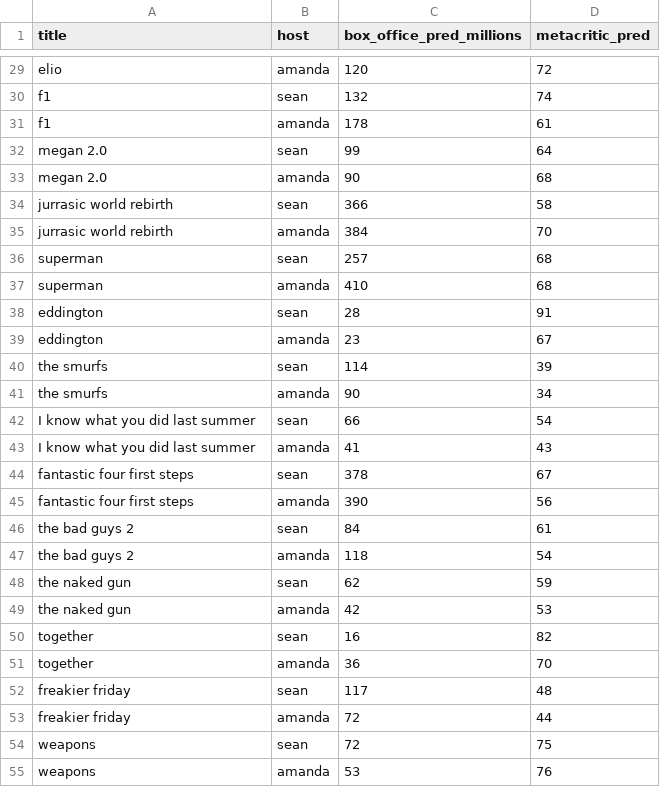
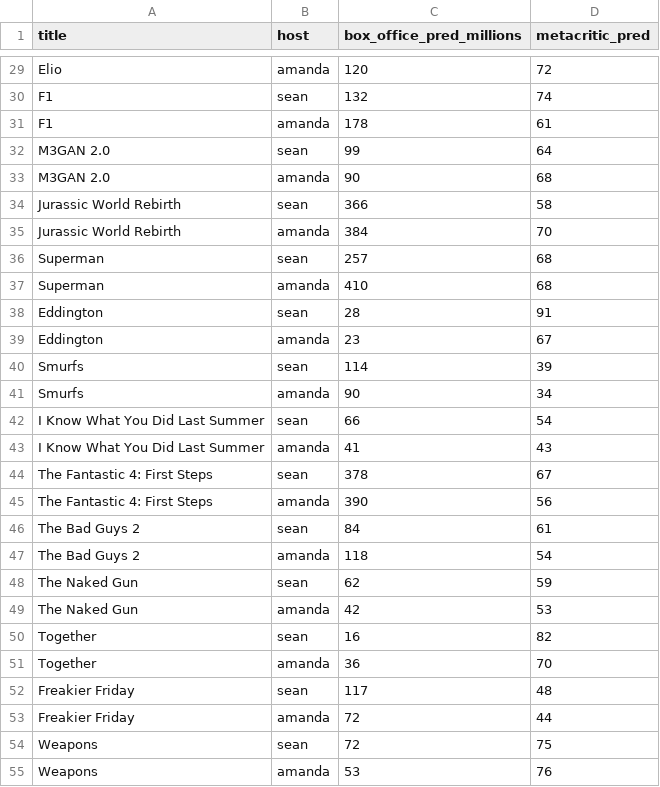
Before and after one commit to damonbayer/big-pic-preview, a CSV file: games/2025-summer/predictions.csv, drawn as a sheet; only a part is shown, gaps mark what is left out; the diff covers the shown part only; the diff names each change by its address in the sheet, - before the commit and + after, or states it on an @@ line.

```diff
--- a/games/2025-summer/predictions.csv
+++ b/games/2025-summer/predictions.csv
-A29 (title): elio
+A29 (title): Elio
-A30:A31 (title): f1
+A30:A31 (title): F1
-A32:A33 (title): megan 2.0
+A32:A33 (title): M3GAN 2.0
-A34:A35 (title): jurrasic world rebirth
+A34:A35 (title): Jurassic World Rebirth
-A36:A37 (title): superman
+A36:A37 (title): Superman
-A38:A39 (title): eddington
+A38:A39 (title): Eddington
-A40:A41 (title): the smurfs
+A40:A41 (title): Smurfs
-A42:A43 (title): I know what you did last summer
+A42:A43 (title): I Know What You Did Last Summer
-A44:A45 (title): fantastic four first steps
+A44:A45 (title): The Fantastic 4: First Steps
-A46:A47 (title): the bad guys 2
+A46:A47 (title): The Bad Guys 2
-A48:A49 (title): the naked gun
+A48:A49 (title): The Naked Gun
-A50:A51 (title): together
+A50:A51 (title): Together
-A52:A53 (title): freakier friday
+A52:A53 (title): Freakier Friday
-A54:A55 (title): weapons
+A54:A55 (title): Weapons
```
Also changed, not shown: 35 edited cells elsewhere in this file, 7 other files.
